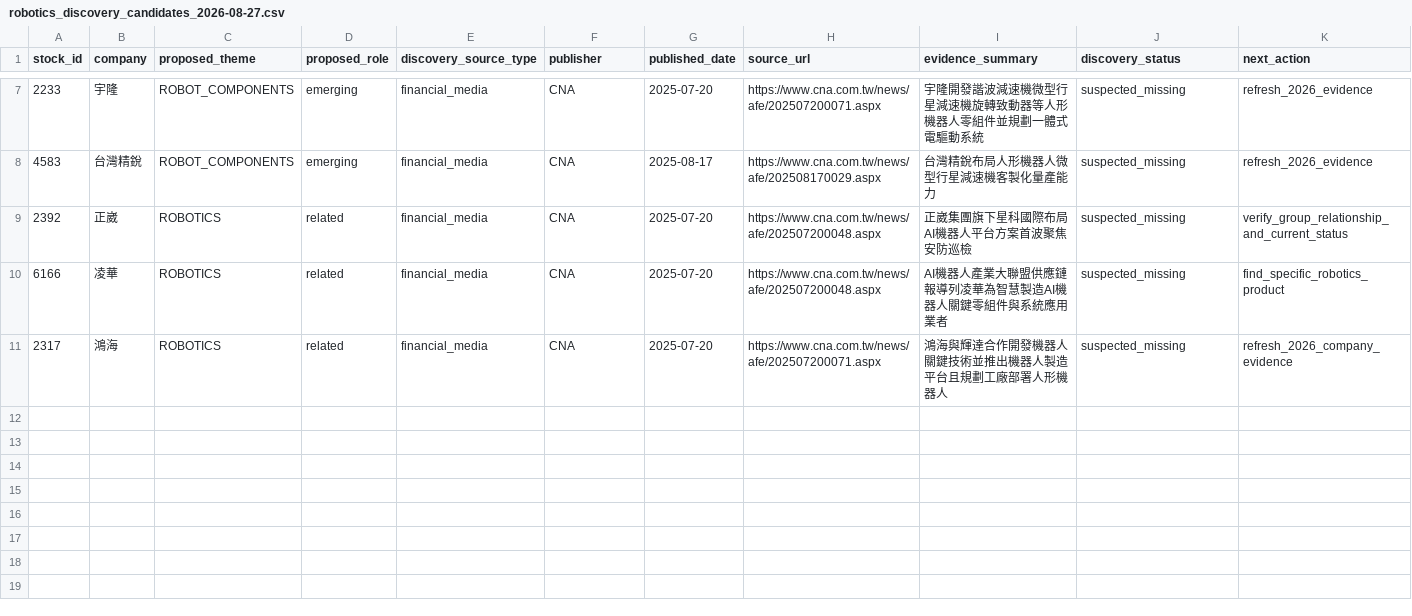
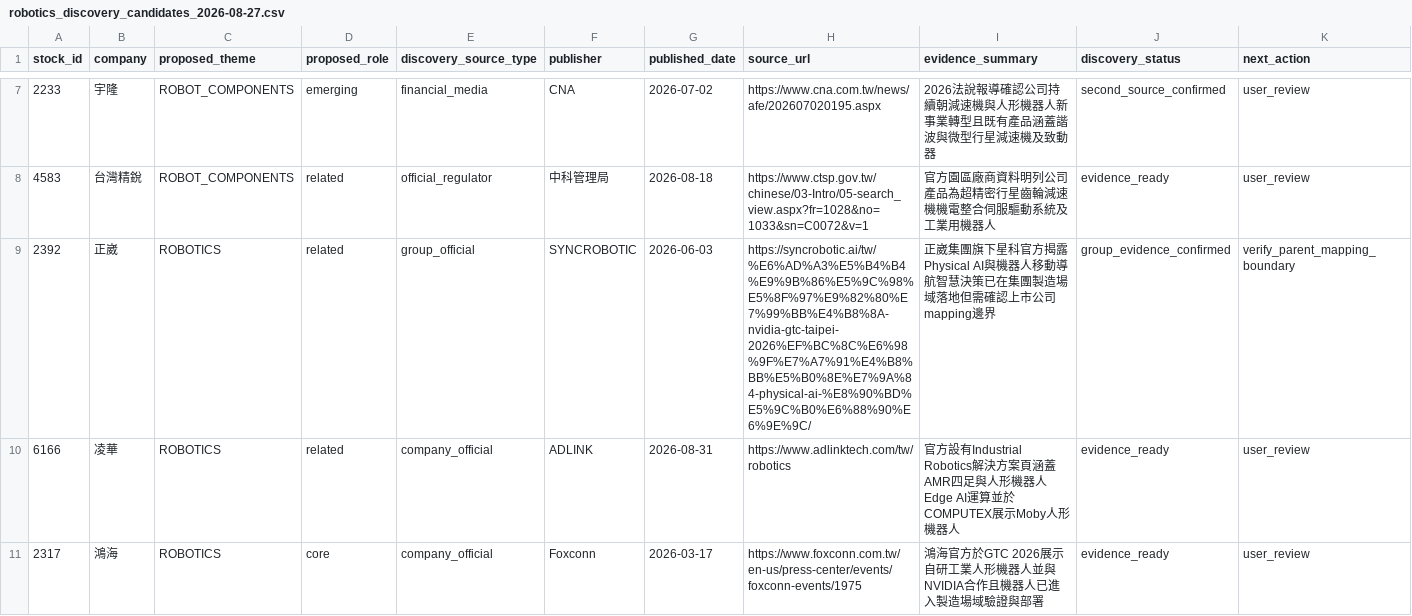
Before and after one commit to andryhappy0507-jpg/tw-stock-sector-radar, a CSV file: data/research/robotics_discovery_candidates_2026-08-27.csv, drawn as a sheet; only a part is shown, gaps mark what is left out; the diff covers the shown part only.

Commit message:
research: verify first robotics discovery candidates

```diff
--- a/data/research/robotics_discovery_candidates_2026-08-27.csv
+++ b/data/research/robotics_discovery_candidates_2026-08-27.csv
@@ -7,5 +7,5 @@ stock_id,company,proposed_theme,proposed_role,discovery_source_type,publisher,pu
-2233,宇隆,ROBOT_COMPONENTS,emerging,financial_media,CNA,2025-07-20,https://www.cna.com.tw/news/afe/202507200071.aspx,宇隆開發諧波減速機微型行星減速機旋轉致動器等人形機器人零組件並規劃一體式電驅動系統,suspected_missing,refresh_2026_evidence
-4583,台灣精銳,ROBOT_COMPONENTS,emerging,financial_media,CNA,2025-08-17,https://www.cna.com.tw/news/afe/202508170029.aspx,台灣精銳布局人形機器人微型行星減速機客製化量產能力,suspected_missing,refresh_2026_evidence
-2392,正崴,ROBOTICS,related,financial_media,CNA,2025-07-20,https://www.cna.com.tw/news/afe/202507200048.aspx,正崴集團旗下星科國際布局AI機器人平台方案首波聚焦安防巡檢,suspected_missing,verify_group_relationship_and_current_status
-6166,凌華,ROBOTICS,related,financial_media,CNA,2025-07-20,https://www.cna.com.tw/news/afe/202507200048.aspx,AI機器人產業大聯盟供應鏈報導列凌華為智慧製造AI機器人關鍵零組件與系統應用業者,suspected_missing,find_specific_robotics_product
-2317,鴻海,ROBOTICS,related,financial_media,CNA,2025-07-20,https://www.cna.com.tw/news/afe/202507200071.aspx,鴻海與輝達合作開發機器人關鍵技術並推出機器人製造平台且規劃工廠部署人形機器人,suspected_missing,refresh_2026_company_evidence
+2233,宇隆,ROBOT_COMPONENTS,emerging,financial_media,CNA,2026-07-02,https://www.cna.com.tw/news/afe/202607020195.aspx,2026法說報導確認公司持續朝減速機與人形機器人新事業轉型且既有產品涵蓋諧波與微型行星減速機及致動器,second_source_confirmed,user_review
+4583,台灣精銳,ROBOT_COMPONENTS,related,official_regulator,中科管理局,2026-08-18,https://www.ctsp.gov.tw/chinese/03-Intro/05-search_view.aspx?fr=1028&no=1033&sn=C0072&v=1,官方園區廠商資料明列公司產品為超精密行星齒輪減速機機電整合伺服驅動系統及工業用機器人,evidence_ready,user_review
+2392,正崴,ROBOTICS,related,group_official,SYNCROBOTIC,2026-06-03,https://syncrobotic.ai/tw/%E6%AD%A3%E5%B4%B4%E9%9B%86%E5%9C%98%E5%8F%97%E9%82%80%E7%99%BB%E4%B8%8A-nvidia-gtc-taipei-2026%EF%BC%8C%E6%98%9F%E7%A7%91%E4%B8%BB%E5%B0%8E%E7%9A%84-physical-ai-%E8%90%BD%E5%9C%B0%E6%88%90%E6%9E%9C/,正崴集團旗下星科官方揭露Physical AI與機器人移動導航智慧決策已在集團製造場域落地但需確認上市公司mapping邊界,group_evidence_confirmed,verify_parent_mapping_boundary
+6166,凌華,ROBOTICS,related,company_official,ADLINK,2026-08-31,https://www.adlinktech.com/tw/robotics,官方設有Industrial Robotics解決方案頁涵蓋AMR四足與人形機器人Edge AI運算並於COMPUTEX展示Moby人形機器人,evidence_ready,user_review
+2317,鴻海,ROBOTICS,core,company_official,Foxconn,2026-03-17,https://www.foxconn.com.tw/en-us/press-center/events/foxconn-events/1975,鴻海官方於GTC 2026展示自研工業人形機器人並與NVIDIA合作且機器人已進入製造場域驗證與部署,evidence_ready,user_review
```
Also changed, not shown: 35 edited cells elsewhere in this file.
